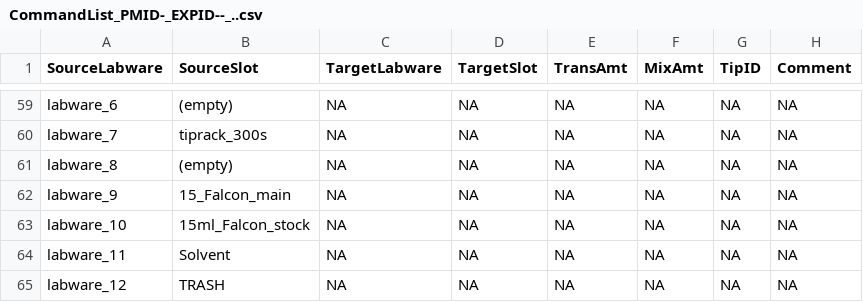
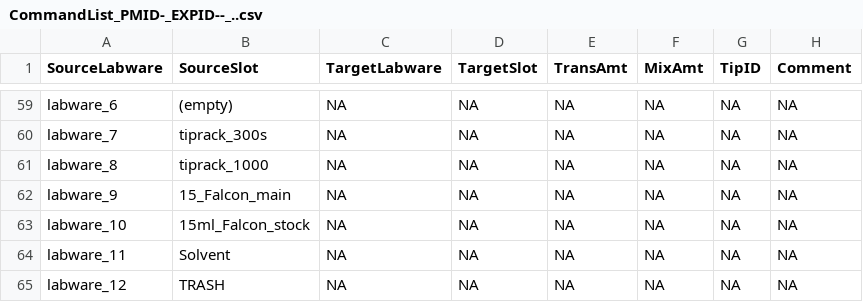
Before and after one commit to JornBrink/ot2, a CSV file: Execution code for OT2/Incubator/Direct protocols/Multichannel/CommandList_PMID-_EXPID--_..csv, drawn as a sheet; only a part is shown, gaps mark what is left out.

```diff
--- a/Execution code for OT2/Incubator/Direct protocols/Multichannel/CommandList_PMID-_EXPID--_..csv
+++ b/Execution code for OT2/Incubator/Direct protocols/Multichannel/CommandList_PMID-_EXPID--_..csv
@@ -60,3 +60,3 @@
 "labware_7","tiprack_300s","NA","NA","NA","NA","NA","NA"
-"labware_8","(empty)","NA","NA","NA","NA","NA","NA"
+"labware_8","tiprack_1000","NA","NA","NA","NA","NA","NA"
 "labware_9","15_Falcon_main","NA","NA","NA","NA","NA","NA"
```
Also changed, not shown: 1 other file.
